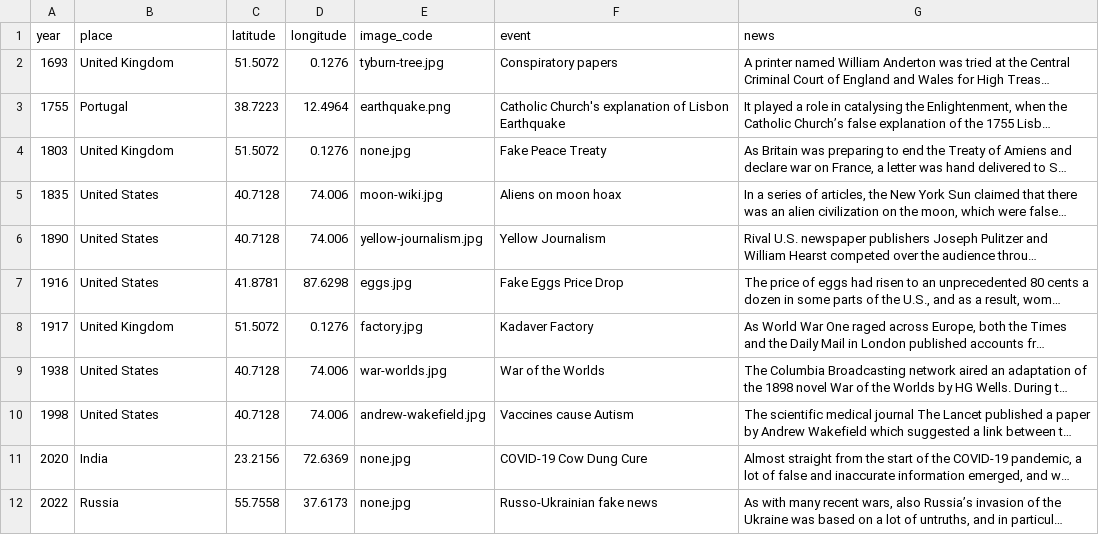
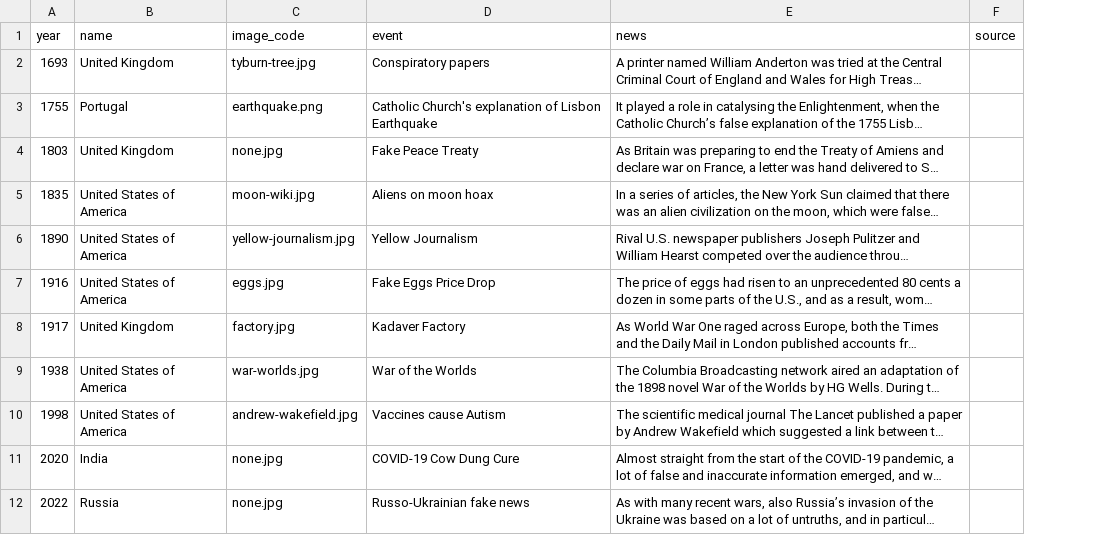
Before and after one commit to RonanFonseca/RonanFonseca.io, a TSV file: data/historyfake.tsv, drawn as a sheet; long unchanged cells end in …; removed rows and columns are numbered as before the commit, all else as after; the diff names each change by its address in the sheet, - before the commit and + after, or states it on an @@ line.

Commit message:
Data update
Fixed legend colors on globe
Removed latitude and longitude from tsv file

```diff
--- a/data/historyfake.tsv
+++ b/data/historyfake.tsv
-column C (latitude), rows 2-12: 51.5072 | 38.7223 | 51.5072 | 40.7128 | 40.7128 | 41.8781 | 51.5072 | 40.7128 | 40.7128 | 23.2156 | 55.7558
-column D (longitude), rows 2-12: 0.1276 | 12.4964 | 0.1276 | 74.006 | 74.006 | 87.6298 | 0.1276 | 74.006 | 74.006 | 72.6369 | 37.6173
+column F (source), empty
-B1: place
+B1: name
-B5:B7 (name): United States
+B5:B7 (name): United States of America
-B9:B10 (name): United States
+B9:B10 (name): United States of America
```
Also changed, not shown: 1 other file.
